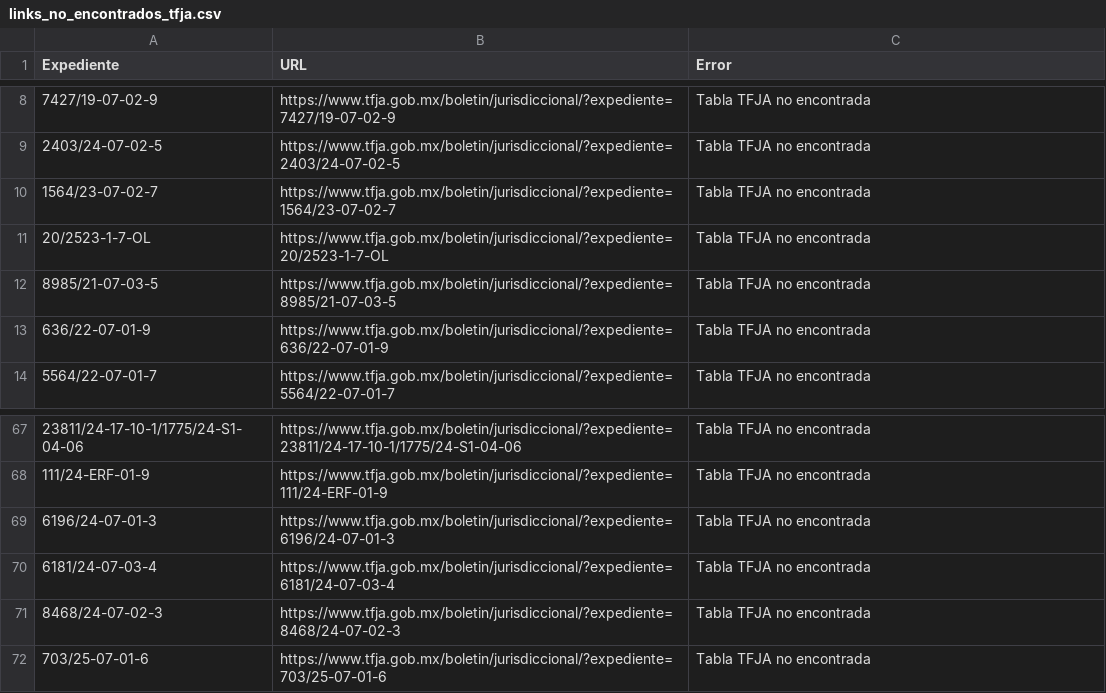
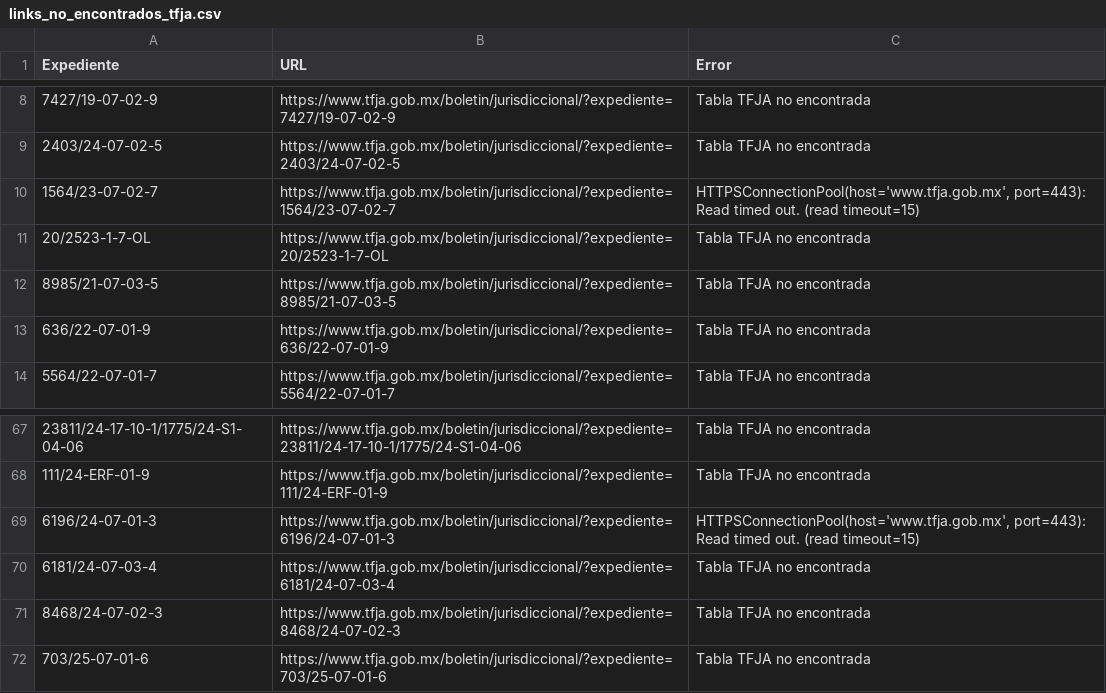
Before and after one commit to EdsonGonzalez01/Donaldo, a CSV file: files/links_no_encontrados_tfja.csv, drawn as a sheet; only a part is shown, gaps mark what is left out.

```diff
--- a/files/links_no_encontrados_tfja.csv
+++ b/files/links_no_encontrados_tfja.csv
@@ -9,3 +9,3 @@
 2403/24-07-02-5,https://www.tfja.gob.mx/boletin/jurisdiccional/?expediente=2403/24-07-02-5,Tabla TFJA no encontrada
-1564/23-07-02-7,https://www.tfja.gob.mx/boletin/jurisdiccional/?expediente=1564/23-07-02-7,Tabla TFJA no encontrada
+1564/23-07-02-7,https://www.tfja.gob.mx/boletin/jurisdiccional/?expediente=1564/23-07-02-7,"HTTPSConnectionPool(host='www.tfja.gob.mx', port=443): Read timed out. (read timeout=15)"
 20/2523-1-7-OL,https://www.tfja.gob.mx/boletin/jurisdiccional/?expediente=20/2523-1-7-OL,Tabla TFJA no encontrada
@@ -68,3 +68,3 @@
 111/24-ERF-01-9,https://www.tfja.gob.mx/boletin/jurisdiccional/?expediente=111/24-ERF-01-9,Tabla TFJA no encontrada
-6196/24-07-01-3,https://www.tfja.gob.mx/boletin/jurisdiccional/?expediente=6196/24-07-01-3,Tabla TFJA no encontrada
+6196/24-07-01-3,https://www.tfja.gob.mx/boletin/jurisdiccional/?expediente=6196/24-07-01-3,"HTTPSConnectionPool(host='www.tfja.gob.mx', port=443): Read timed out. (read timeout=15)"
 6181/24-07-03-4,https://www.tfja.gob.mx/boletin/jurisdiccional/?expediente=6181/24-07-03-4,Tabla TFJA no encontrada
```
Also changed, not shown: 1 other file.
